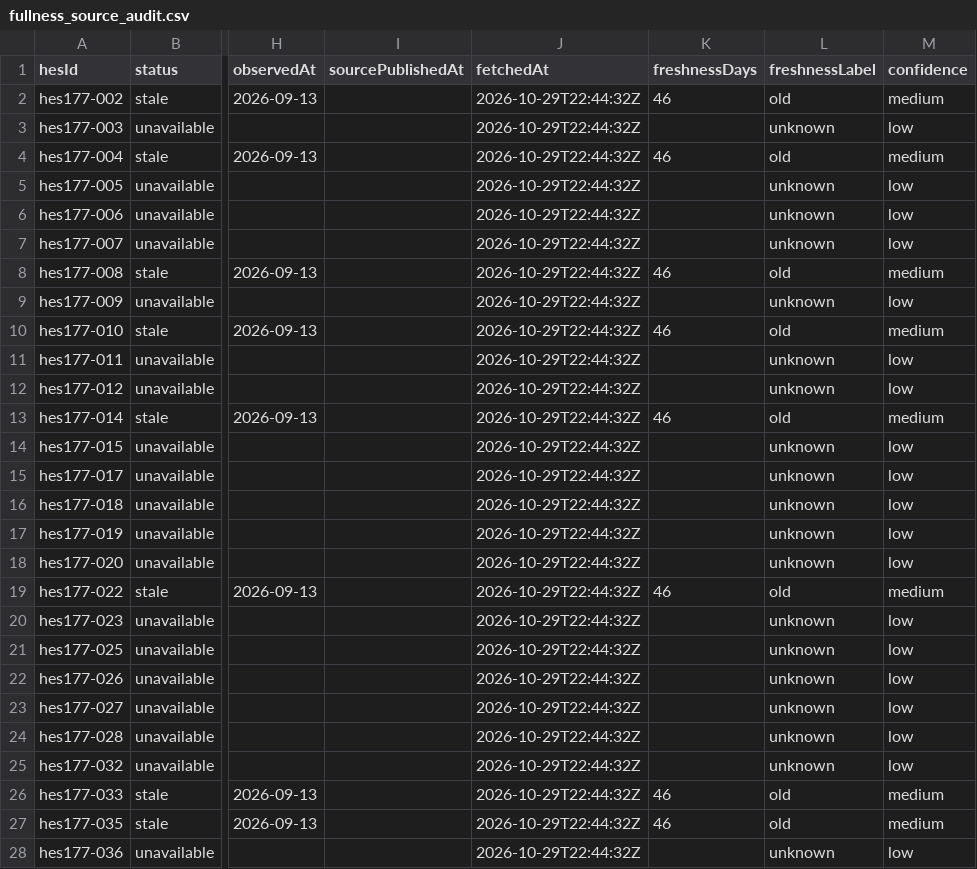
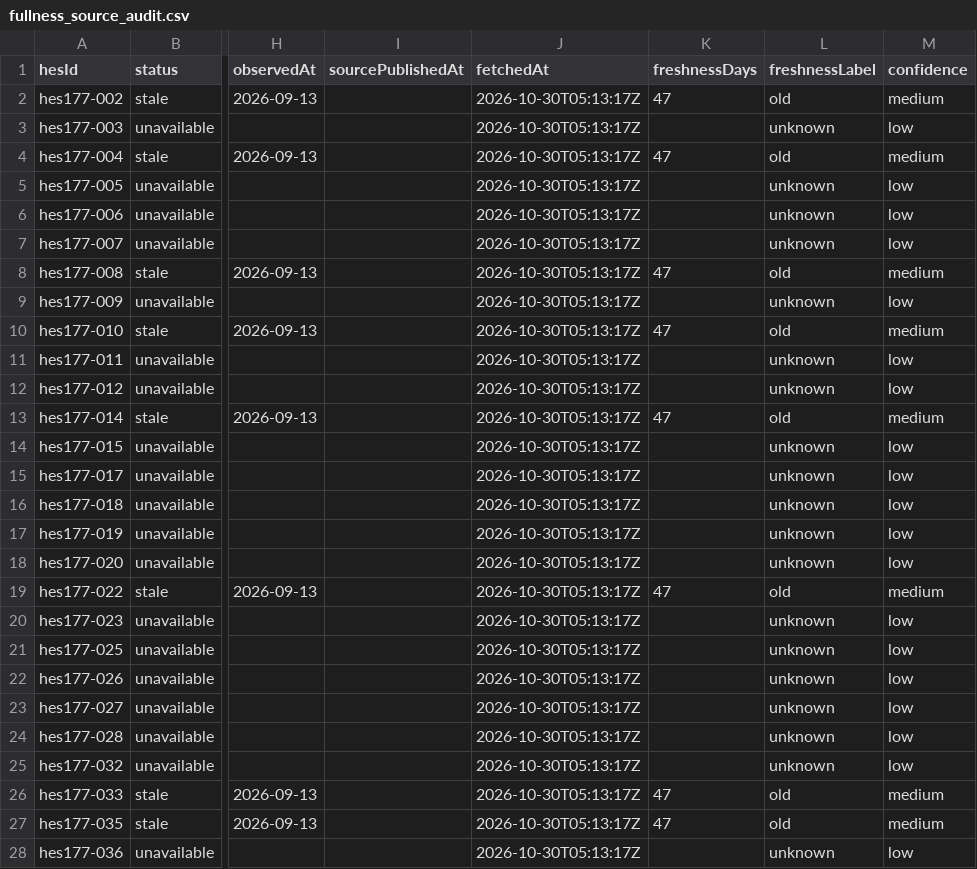
Before and after one commit to murathany90/pdhes, a CSV file: reports/fullness_source_audit.csv, drawn as a sheet; only a part is shown, gaps mark what is left out; the diff covers the shown part only; the diff names each change by its address in the sheet, - before the commit and + after, or states it on an @@ line.

```diff
--- a/reports/fullness_source_audit.csv
+++ b/reports/fullness_source_audit.csv
-J2:J28 (fetchedAt): 2026-10-29T22:44:32Z
+J2:J28 (fetchedAt): 2026-10-30T05:13:17Z
-K2 (freshnessDays): 46
+K2 (freshnessDays): 47
-K4 (freshnessDays): 46
+K4 (freshnessDays): 47
-K8 (freshnessDays): 46
+K8 (freshnessDays): 47
-K10 (freshnessDays): 46
+K10 (freshnessDays): 47
-K13 (freshnessDays): 46
+K13 (freshnessDays): 47
-K19 (freshnessDays): 46
+K19 (freshnessDays): 47
-K26:K27 (freshnessDays): 46
+K26:K27 (freshnessDays): 47
```
Also changed, not shown: 149 edited cells elsewhere in this file, 20 other files.
